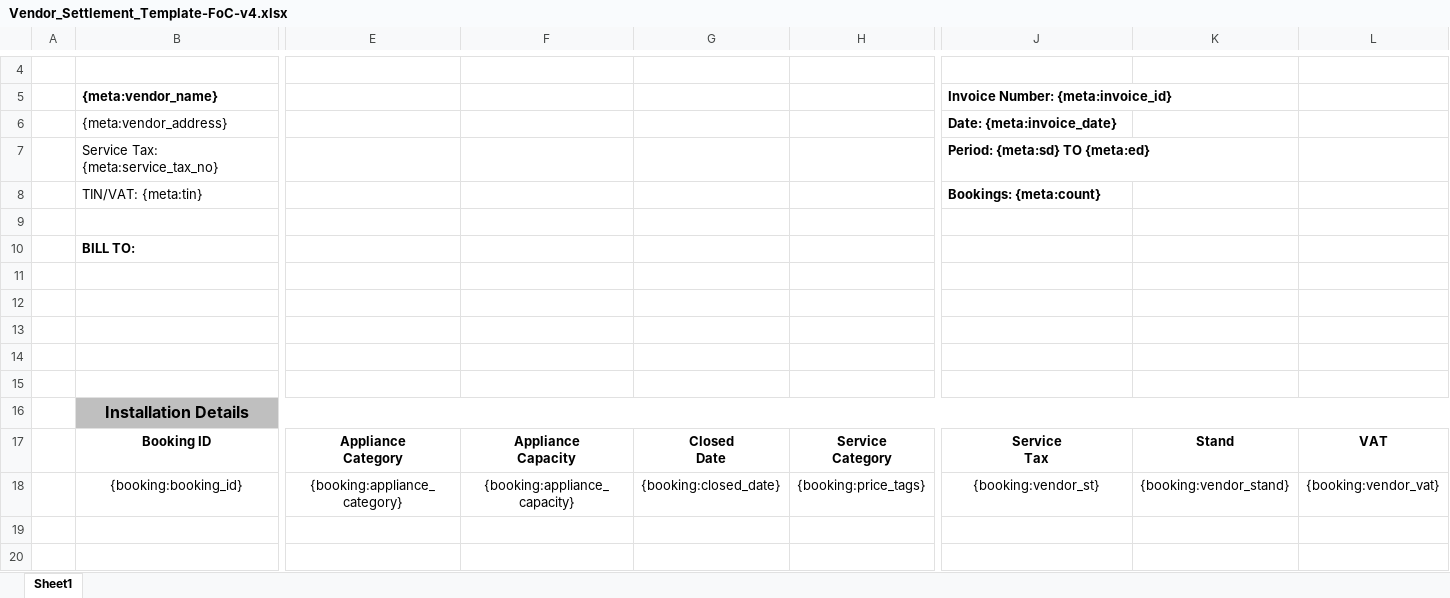
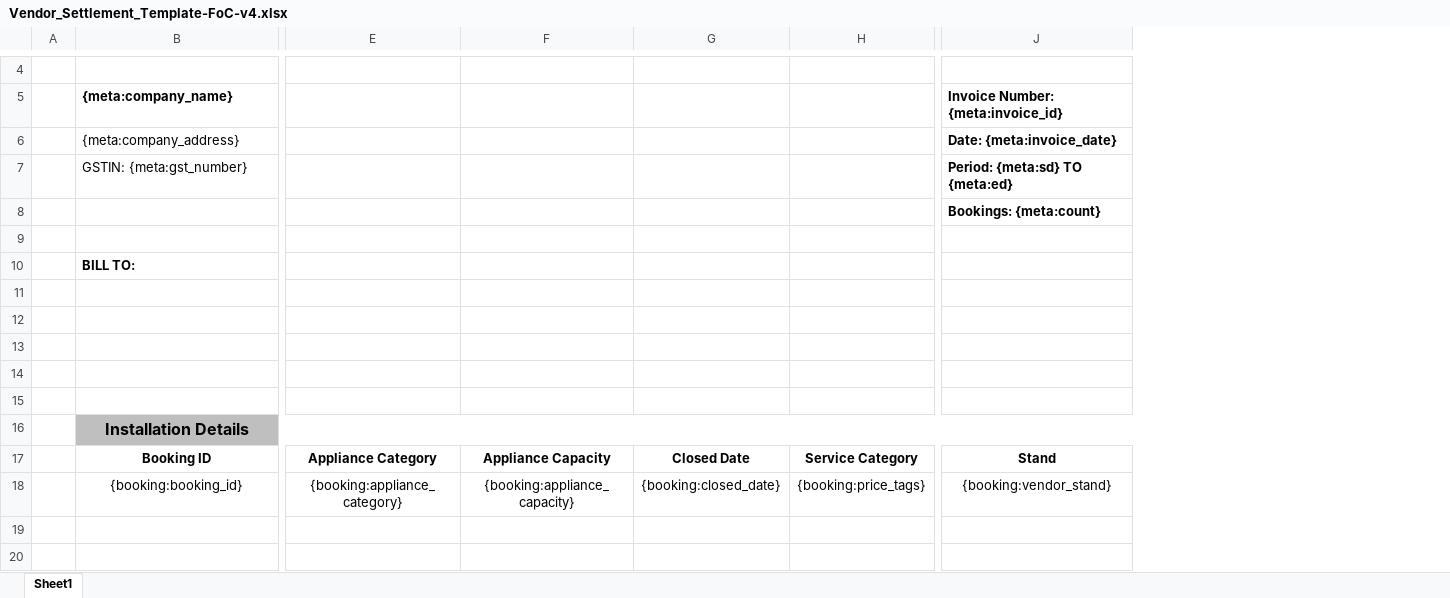
Before and after one commit to 247around-DeepakSharma/Deepak, an Excel workbook: application/controllers/excel-templates/Vendor_Settlement_Template-FoC-v4.xlsx, sheet Sheet1, drawn as a sheet; only a part is shown, gaps mark what is left out; values as stored, in another font and other column widths than the file's, no borders; charts and pictures not drawn; removed rows and columns are numbered as before the commit, all else as after; ↵ is a line break in a cell; the diff covers the shown part only; the diff names each change by its address in the sheet, - before the commit and + after, or states it on an @@ line.

```diff
--- a/application/controllers/excel-templates/Vendor_Settlement_Template-FoC-v4.xlsx (sheet Sheet1)
+++ b/application/controllers/excel-templates/Vendor_Settlement_Template-FoC-v4.xlsx (sheet Sheet1)
-column K, rows 17-18: Stand | {booking:vendor_stand}
-column L, rows 17-18: VAT | {booking:vendor_vat}
-B5: {meta:vendor_name}
+B5: {meta:company_name}
-B6 ({meta:company_name}): {meta:vendor_address}
+B6 ({meta:company_name}): {meta:company_address}
-B7 ({meta:company_name}): Service Tax: {meta:service_tax_no}
+B7 ({meta:company_name}): GSTIN: {meta:gst_number}
-B8 ({meta:company_name}): TIN/VAT: {meta:tin}
+B8 ({meta:company_name}): (empty)
-E16:J16 fill: #BFBFBF
+E16:J16 fill: none
-E17: Appliance ↵ Category
+E17: Appliance Category
-F17: Appliance ↵ Capacity
+F17: Appliance Capacity
-G17: Closed ↵ Date
+G17: Closed Date
-H17: Service ↵ Category
+H17: Service Category
-J17: Service ↵ Tax
+J17: Stand
-J18: {booking:vendor_st}
+J18: {booking:vendor_stand}
```
Also changed, not shown: 5 added rows, 8 edited cells, cell formats and merged cells elsewhere in this sheet, charts or pictures, application/controllers/excel-templates/Vendor_Settlement_Template-CashDetailed-v3.xlsx, application/controllers/excel-templates/Vendor_Settlement_Template-FoC-upcountry-v4.xlsx.
